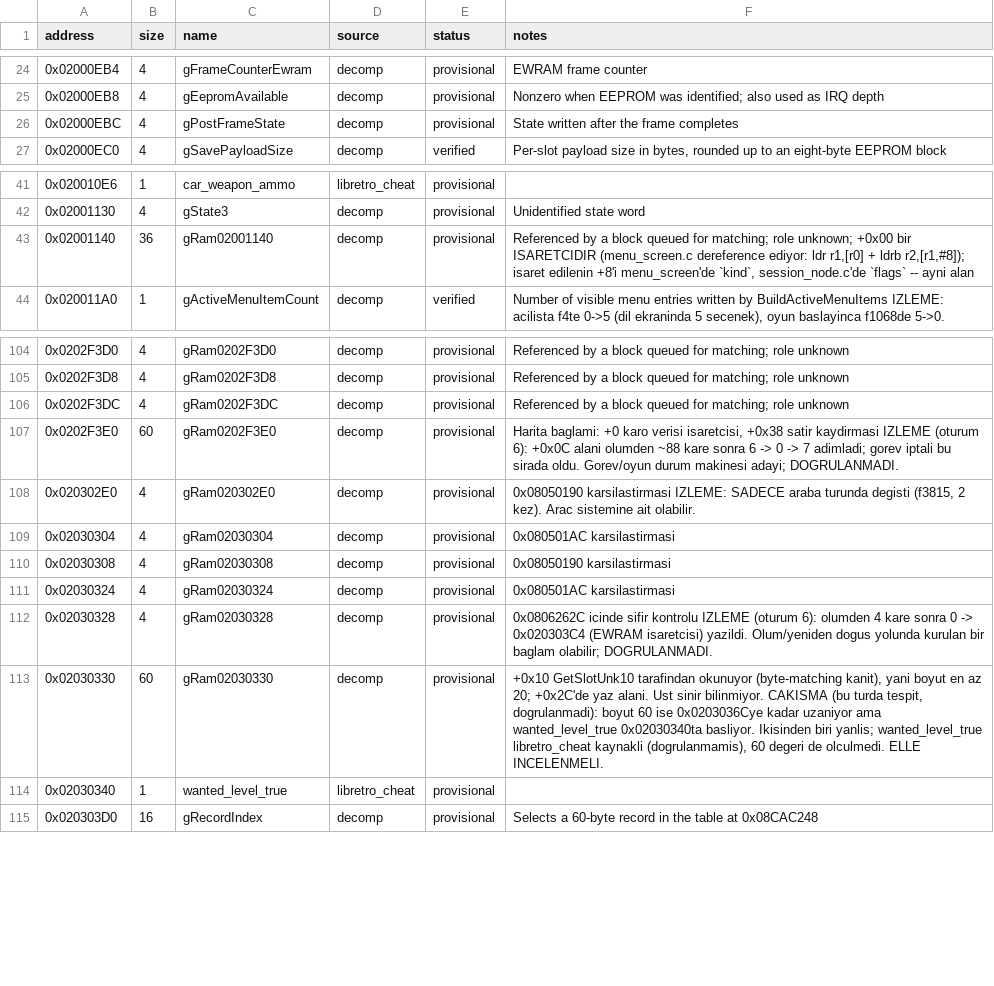
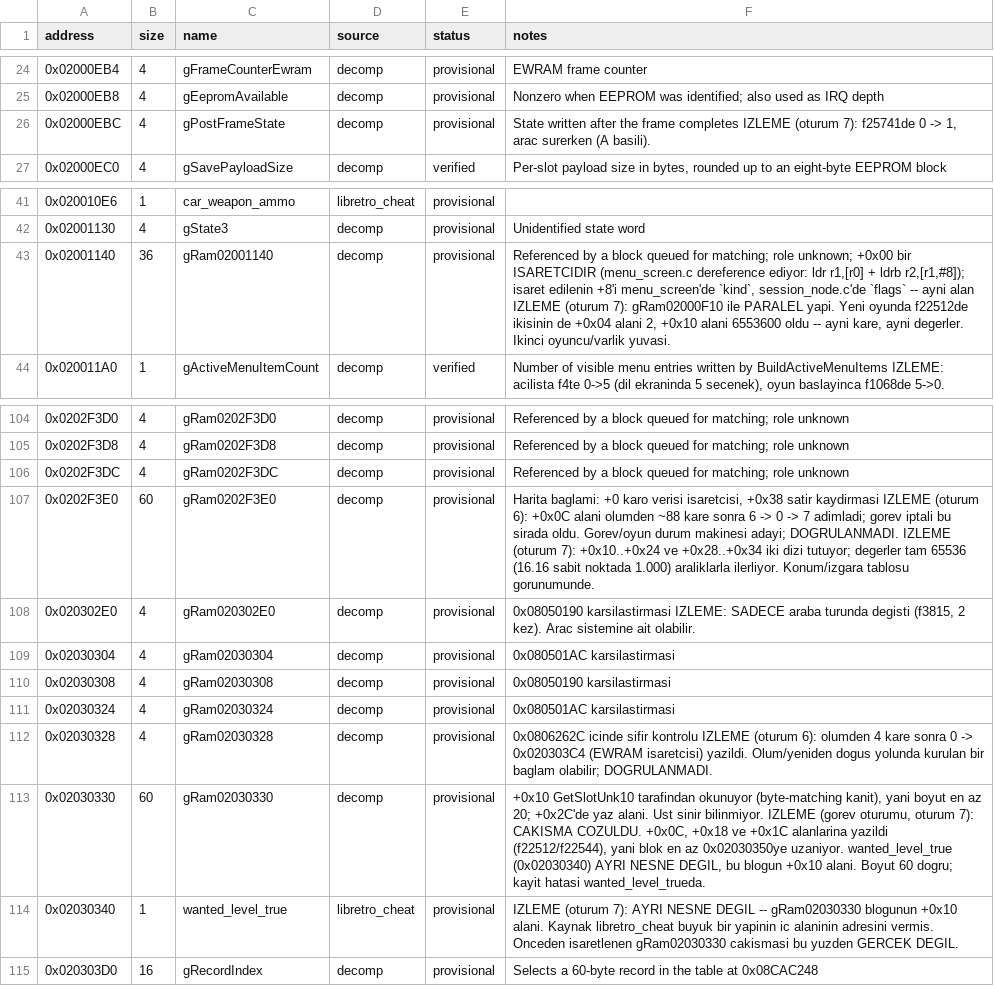
Before and after one commit to ahm3texe/gta-advance, a CSV file: data/ram_map.csv, drawn as a sheet; only a part is shown, gaps mark what is left out.

Commit message:
Gorev oturumu: gRam02030330/wanted_level_true cakismasi COZULDU (ic alan); 4 sembole kanit

```diff
--- a/data/ram_map.csv
+++ b/data/ram_map.csv
@@ -25,3 +25,3 @@ address,size,name,source,status,notes
 0x02000EB8,4,gEepromAvailable,decomp,provisional,Nonzero when EEPROM was identified; also used as IRQ depth
-0x02000EBC,4,gPostFrameState,decomp,provisional,State written after the frame completes
+0x02000EBC,4,gPostFrameState,decomp,provisional,"State written after the frame completes  IZLEME (oturum 7): f25741de 0 -> 1, arac surerken (A basili)."
 0x02000EC0,4,gSavePayloadSize,decomp,verified,"Per-slot payload size in bytes, rounded up to an eight-byte EEPROM block"
@@ -42,3 +42,3 @@ address,size,name,source,status,notes
 0x02001130,4,gState3,decomp,provisional,Unidentified state word
-0x02001140,36,gRam02001140,decomp,provisional,"Referenced by a block queued for matching; role unknown; +0x00 bir ISARETCIDIR (menu_screen.c dereference ediyor: ldr r1,[r0] + ldrb r2,[r1,#8]); isaret edilenin +8'i menu_screen'de `kind`, session_node.c'de `flags` -- ayni alan"
+0x02001140,36,gRam02001140,decomp,provisional,"Referenced by a block queued for matching; role unknown; +0x00 bir ISARETCIDIR (menu_screen.c dereference ediyor: ldr r1,[r0] + ldrb r2,[r1,#8]); isaret edilenin +8'i menu_screen'de `kind`, session_node.c'de `flags` -- ayni alan  IZLEME (oturum 7): gRam02000F10 ile PARALEL yapi. Yeni oyunda f22512de ikisinin de +0x04 alani 2, +0x10 alani 6553600 oldu -- ayni kare, ayni degerler. Ikinci oyuncu/varlik yuvasi."
 0x020011A0,1,gActiveMenuItemCount,decomp,verified,"Number of visible menu entries written by BuildActiveMenuItems  IZLEME: acilista f4te 0->5 (dil ekraninda 5 secenek), oyun baslayinca f1068de 5->0."
@@ -106,3 +106,3 @@ address,size,name,source,status,notes
 0x0202F3DC,4,gRam0202F3DC,decomp,provisional,Referenced by a block queued for matching; role unknown
-0x0202F3E0,60,gRam0202F3E0,decomp,provisional,"Harita baglami: +0 karo verisi isaretcisi, +0x38 satir kaydirmasi  IZLEME (oturum 6): +0x0C alani olumden ~88 kare sonra 6 -> 0 -> 7 adimladi; gorev iptali bu sirada oldu. Gorev/oyun durum makinesi adayi; DOGRULANMADI."
+0x0202F3E0,60,gRam0202F3E0,decomp,provisional,"Harita baglami: +0 karo verisi isaretcisi, +0x38 satir kaydirmasi  IZLEME (oturum 6): +0x0C alani olumden ~88 kare sonra 6 -> 0 -> 7 adimladi; gorev iptali bu sirada oldu. Gorev/oyun durum makinesi adayi; DOGRULANMADI.  IZLEME (oturum 7): +0x10..+0x24 ve +0x28..+0x34 iki dizi tutuyor; degerler tam 65536 (16.16 sabit noktada 1.000) araliklarla ilerliyor. Konum/izgara tablosu gorunumunde."
 0x020302E0,4,gRam020302E0,decomp,provisional,"0x08050190 karsilastirmasi  IZLEME: SADECE araba turunda degisti (f3815, 2 kez). Arac sistemine ait olabilir."
@@ -112,4 +112,4 @@ address,size,name,source,status,notes
 0x02030328,4,gRam02030328,decomp,provisional,0x0806262C icinde sifir kontrolu  IZLEME (oturum 6): olumden 4 kare sonra 0 -> 0x020303C4 (EWRAM isaretcisi) yazildi. Olum/yeniden dogus yolunda kurulan bir baglam olabilir; DOGRULANMADI.
-0x02030330,60,gRam02030330,decomp,provisional,"+0x10 GetSlotUnk10 tarafindan okunuyor (byte-matching kanit), yani boyut en az 20; +0x2C'de yaz alani. Ust sinir bilinmiyor.  CAKISMA (bu turda tespit, dogrulanmadi): boyut 60 ise 0x0203036Cye kadar uzaniyor ama wanted_level_true 0x02030340ta basliyor. Ikisinden biri yanlis; wanted_level_true libretro_cheat kaynakli (dogrulanmamis), 60 degeri de olculmedi. ELLE INCELENMELI."
-0x02030340,1,wanted_level_true,libretro_cheat,provisional,
+0x02030330,60,gRam02030330,decomp,provisional,"+0x10 GetSlotUnk10 tarafindan okunuyor (byte-matching kanit), yani boyut en az 20; +0x2C'de yaz alani. Ust sinir bilinmiyor.  IZLEME (gorev oturumu, oturum 7): CAKISMA COZULDU. +0x0C, +0x18 ve +0x1C alanlarina yazildi (f22512/f22544), yani blok en az 0x02030350ye uzaniyor. wanted_level_true (0x02030340) AYRI NESNE DEGIL, bu blogun +0x10 alani. Boyut 60 dogru; kayit hatasi wanted_level_trueda."
+0x02030340,1,wanted_level_true,libretro_cheat,provisional,IZLEME (oturum 7): AYRI NESNE DEGIL -- gRam02030330 blogunun +0x10 alani. Kaynak libretro_cheat buyuk bir yapinin ic alaninin adresini vermis. Onceden isaretlenen gRam02030330 cakismasi bu yuzden GERCEK DEGIL.
 0x020303D0,16,gRecordIndex,decomp,provisional,Selects a 60-byte record in the table at 0x08CAC248
```
